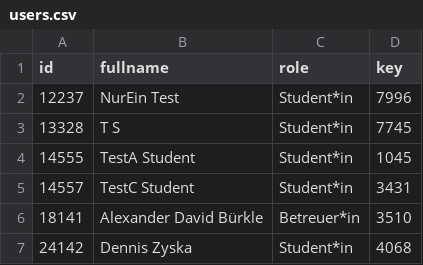
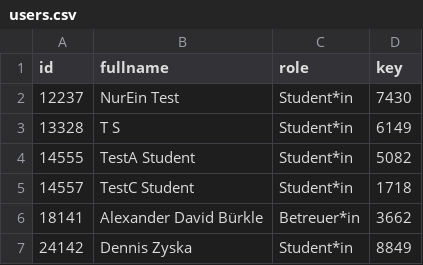
Before and after one commit to UKPLab/CARE, a CSV file: users.csv, drawn as a sheet.

```diff
--- a/users.csv
+++ b/users.csv
@@ -1,7 +1,7 @@
 id,fullname,role,key
-12237,NurEin Test,Student*in,7996
-13328,T S,Student*in,7745
-14555,TestA Student,Student*in,1045
-14557,TestC Student,Student*in,3431
-18141,Alexander David Bürkle,Betreuer*in,3510
-24142,Dennis Zyska,Student*in,4068
+12237,NurEin Test,Student*in,7430
+13328,T S,Student*in,6149
+14555,TestA Student,Student*in,5082
+14557,TestC Student,Student*in,1718
+18141,Alexander David Bürkle,Betreuer*in,3662
+24142,Dennis Zyska,Student*in,8849
```
Also changed, not shown: 7 other files.
